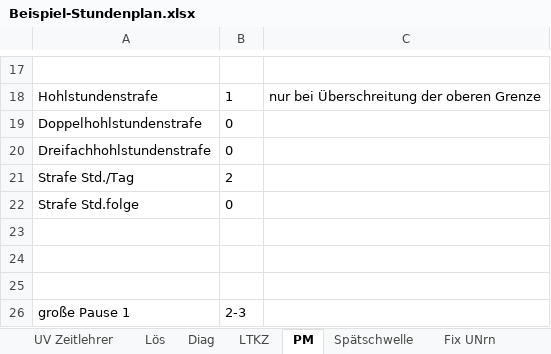
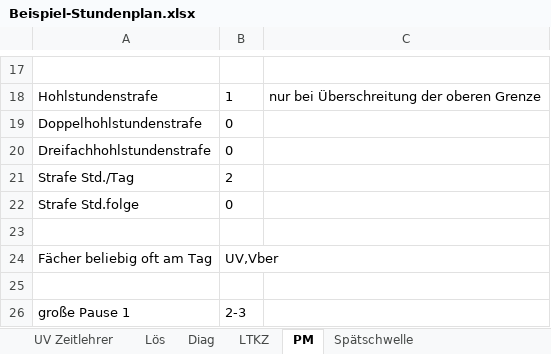
Before and after one commit to Ansgar13/Stundenplanprogramm, an Excel workbook: Beispiel-Stundenplan.xlsx, sheet PM, drawn as a sheet; only a part is shown, gaps mark what is left out; values as stored, in another font and other column widths than the file's, no borders; the diff names each change by its address in the sheet, - before the commit and + after, or states it on an @@ line.

```diff
--- a/Beispiel-Stundenplan.xlsx (sheet PM)
+++ b/Beispiel-Stundenplan.xlsx (sheet PM)
-row 24: (empty)
+row 24: Fächer beliebig oft am Tag | UV,Vber
```
Also changed, not shown: sheet Plan, sheet Diag, sheet Verl, sheet Rank, sheet TR-F, sheet Dstd-F, 4 more sheets, other sheet tabs.
